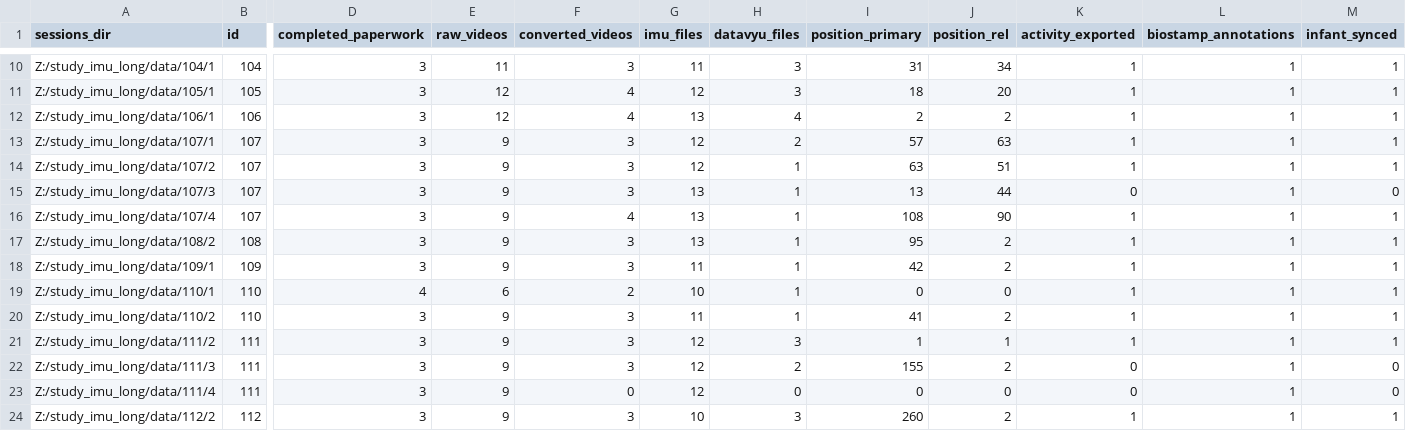
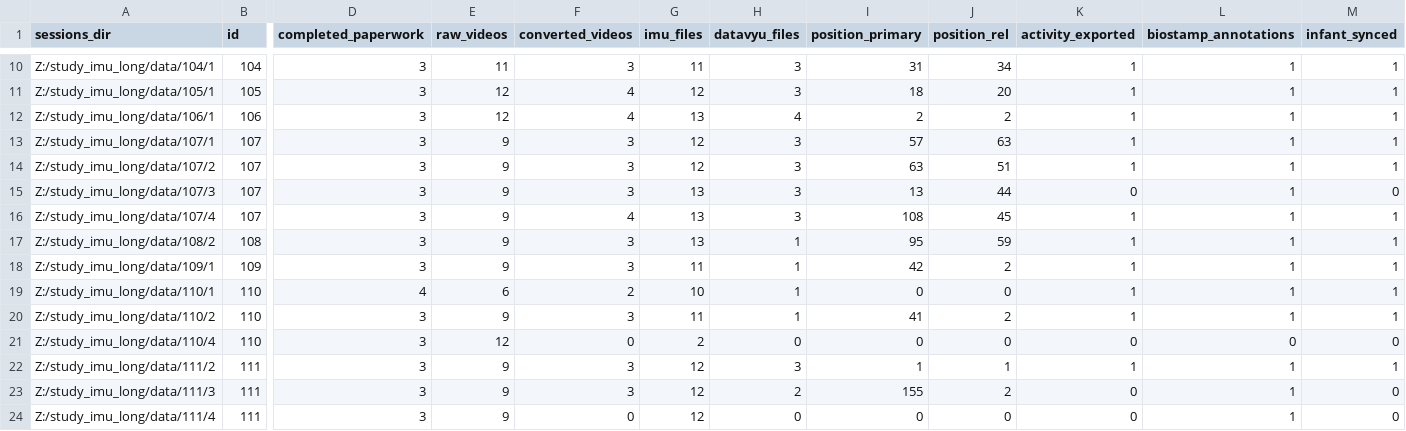
Before and after one commit to JohnFranchak/imu_long, a CSV file: project_status/project_dashboard.csv, drawn as a sheet; only a part is shown, gaps mark what is left out; the shorter side is filled out with more unchanged rows; rows hold the shown columns only; the diff names each change by its address in the sheet, - before the commit and + after, or states it on an @@ line.

Commit message:
updated dashboard

```diff
--- a/project_status/project_dashboard.csv
+++ b/project_status/project_dashboard.csv
-H13 (datavyu_files): 2
+H13 (datavyu_files): 3
-H14:H16 (datavyu_files): 1
+H14:H16 (datavyu_files): 3
-J16 (position_rel): 90
+J16 (position_rel): 45
-J17 (position_rel): 2
+J17 (position_rel): 59
+row 21: Z:/study_imu_long/data/110/4 | 110 | 3 | 12 | 0 | 2 | 0 | 0 | 0 | 0 | 0 | 0
```
Also changed, not shown: 1 other file.
